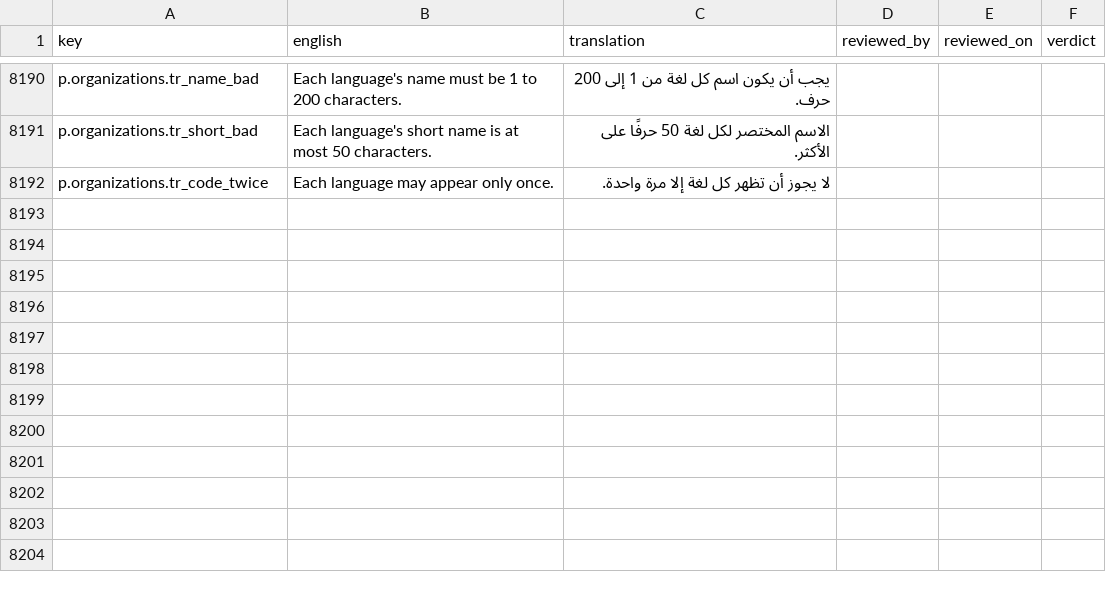
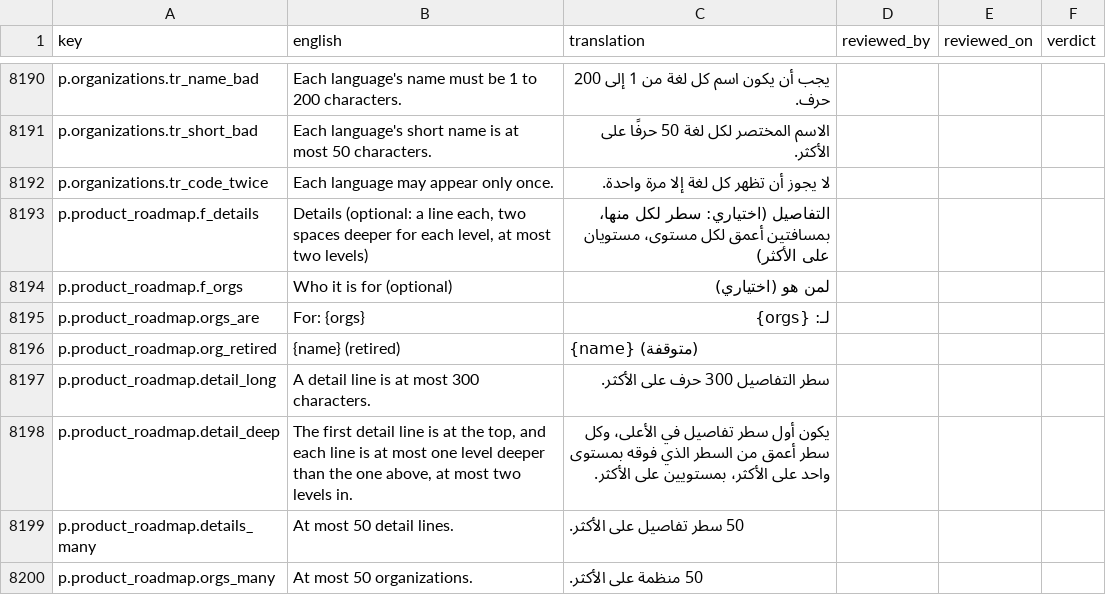
Before and after one commit to project-portfolio-management/project-portfolio-management, a CSV file: governance/translation-reviews/ar-001.csv, drawn as a sheet; only a part is shown, gaps mark what is left out; the diff names each change by its address in the sheet, - before the commit and + after, or states it on an @@ line.

```diff
--- a/governance/translation-reviews/ar-001.csv
+++ b/governance/translation-reviews/ar-001.csv
+row 8193: p.product_roadmap.f_details | Details (optional: a line each, two spaces deeper for each level, at most two levels) | التفاصيل (اختياري: سطر لكل منها، بمسافتين أعمق لكل مستوى، مستويان على الأكثر)
+row 8194: p.product_roadmap.f_orgs | Who it is for (optional) | لمن هو (اختياري)
+row 8195: p.product_roadmap.orgs_are | For: {orgs} | لـ: {orgs}
+row 8196: p.product_roadmap.org_retired | {name} (retired) | {name} (متوقفة)
+row 8197: p.product_roadmap.detail_long | A detail line is at most 300 characters. | سطر التفاصيل 300 حرف على الأكثر.
+row 8198: p.product_roadmap.detail_deep | The first detail line is at the top, and each line is at most one level deeper than the one above, at most two levels in. | يكون أول سطر تفاصيل في الأعلى، وكل سطر أعمق من السطر الذي فوقه بمستوى واحد على الأكثر، بمستويين على الأكثر.
+row 8199: p.product_roadmap.details_many | At most 50 detail lines. | 50 سطر تفاصيل على الأكثر.
+row 8200: p.product_roadmap.orgs_many | At most 50 organizations. | 50 منظمة على الأكثر.
```
Also changed, not shown: governance/translation-reviews/es-001.csv, governance/translation-reviews/id-001.csv, 37 other files.
